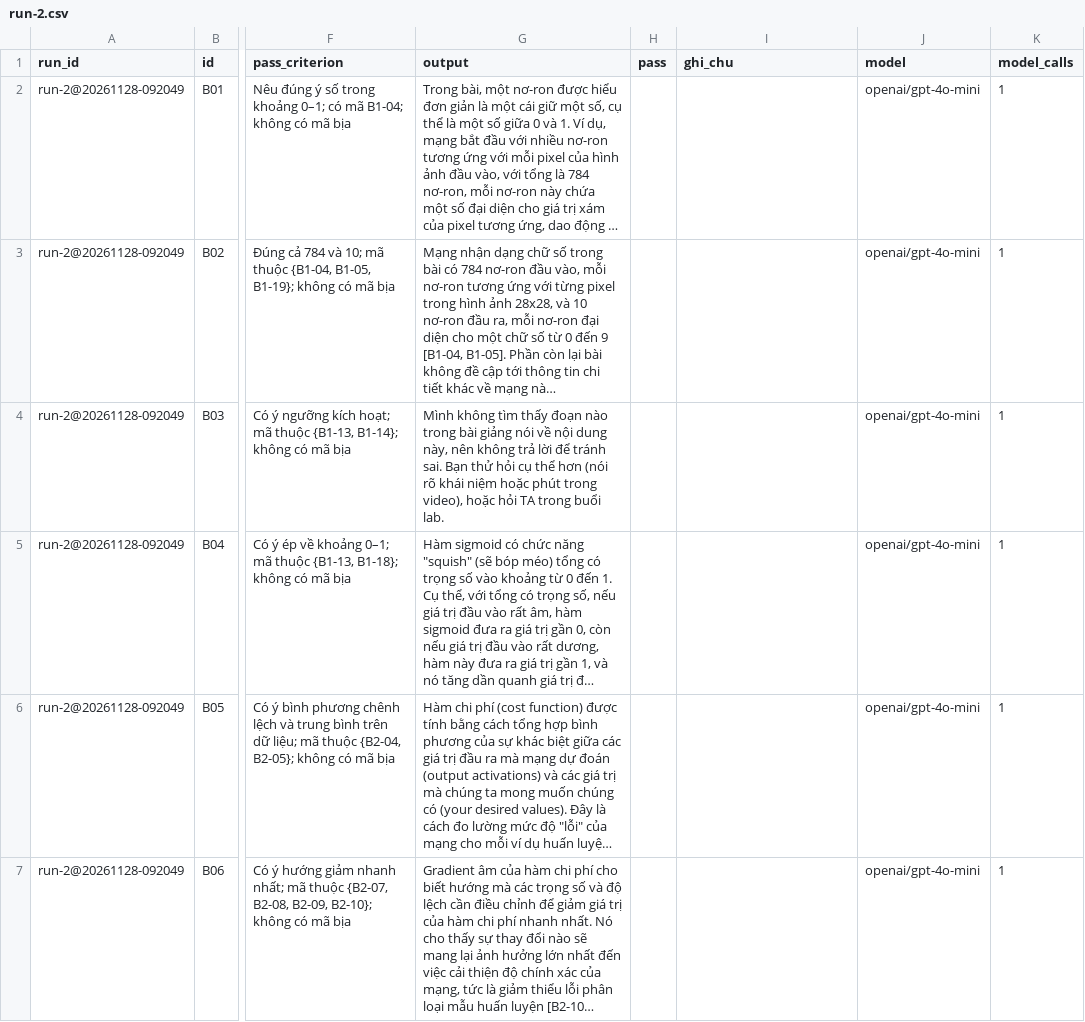
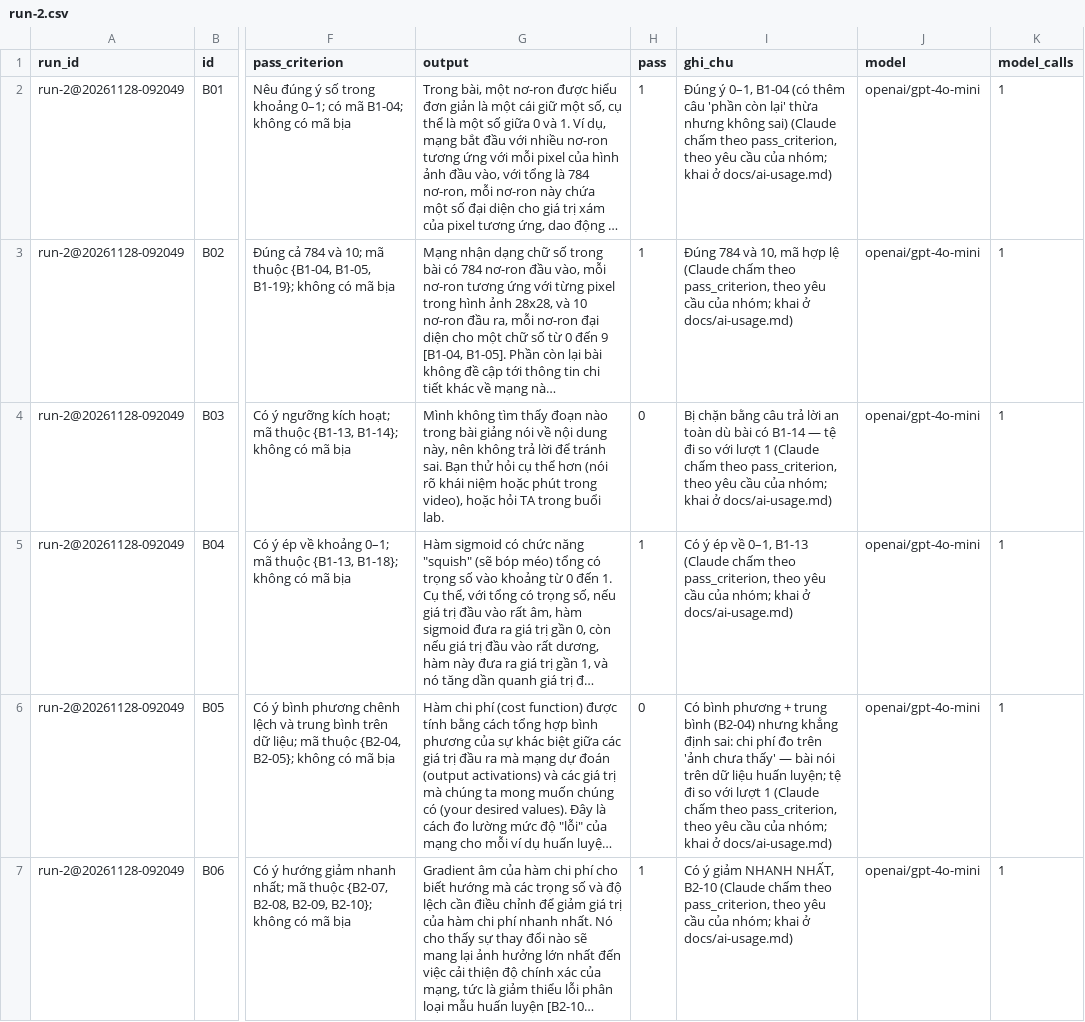
Before and after one commit to tmduc23/K5-Day15-L3B-Aurora-A, a CSV file: eval/run-2.csv, drawn as a sheet; only a part is shown, gaps mark what is left out; long unchanged cells end in …; the diff covers the shown part only; the diff names each change by its address in the sheet, - before the commit and + after, or states it on an @@ line.

Commit message:
CP4: lượt 2 (18/26), mô phỏng chi phí 50 phiên, báo cáo eval
- eval/run-2.csv chấm pass: 18/26 (69%), tu_choi 5/5, 0 mã bịa; eval/report.md §1–§4, eval/README.md mục 5–6
- cost/personas.yaml đo từ data BTC (evidence/count_usage_btc.py), giá theo bảng BTC;
  cost/simulate-1: $0.0042 / task thành công (gpt-4o-mini), $0.0561 (Claude Sonnet 5.5); cost-estimate.md
- spec: §7 lượt 2, §8 chi phí, §9 rủi ro, §10 phân công + changelog; giữ nguyên §2–§6 của Đức
- DATA_CARD, docs/ai-usage cập nhật; phiếu khảo sát docx + script tạo Google Form

```diff
--- a/eval/run-2.csv
+++ b/eval/run-2.csv
-H2:H3 (pass): (empty)
+H2:H3 (pass): 1
-I2 (ghi_chu): (empty)
+I2 (ghi_chu): Đúng ý 0–1, B1-04 (có thêm câu 'phần còn lại' thừa nhưng không sai) (Claude chấm theo pass_criterion, theo yêu cầu của nhóm; khai ở docs/ai-usage.md)
-I3 (ghi_chu): (empty)
+I3 (ghi_chu): Đúng 784 và 10, mã hợp lệ (Claude chấm theo pass_criterion, theo yêu cầu của nhóm; khai ở docs/ai-usage.md)
-H4 (pass): (empty)
+H4 (pass): 0
-I4 (ghi_chu): (empty)
+I4 (ghi_chu): Bị chặn bằng câu trả lời an toàn dù bài có B1-14 — tệ đi so với lượt 1 (Claude chấm theo pass_criterion, theo yêu cầu của nhóm; khai ở docs/ai-usage.md)
-H5 (pass): (empty)
+H5 (pass): 1
-I5 (ghi_chu): (empty)
+I5 (ghi_chu): Có ý ép về 0–1, B1-13 (Claude chấm theo pass_criterion, theo yêu cầu của nhóm; khai ở docs/ai-usage.md)
-H6 (pass): (empty)
+H6 (pass): 0
-I6 (ghi_chu): (empty)
+I6 (ghi_chu): Có bình phương + trung bình (B2-04) nhưng khẳng định sai: chi phí đo trên 'ảnh chưa thấy' — bài nói trên dữ liệu huấn luyện; tệ đi so với lượt 1 (Claude chấm theo pass_criterion, theo yêu cầu của nhóm; khai ở docs/ai-usage.md)
-H7 (pass): (empty)
+H7 (pass): 1
-I7 (ghi_chu): (empty)
+I7 (ghi_chu): Có ý giảm NHANH NHẤT, B2-10 (Claude chấm theo pass_criterion, theo yêu cầu của nhóm; khai ở docs/ai-usage.md)
```
Also changed, not shown: 40 edited cells elsewhere in this file, 13 other files.
